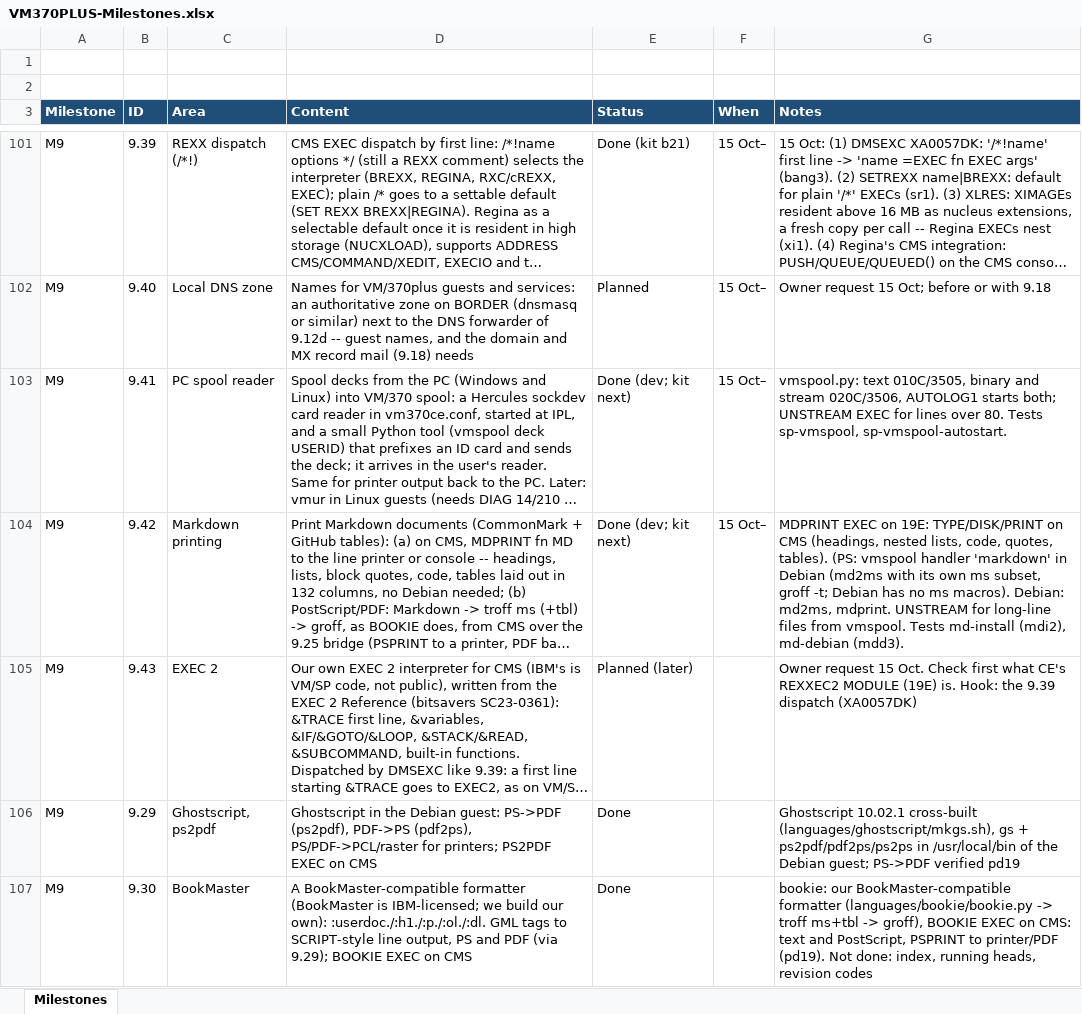
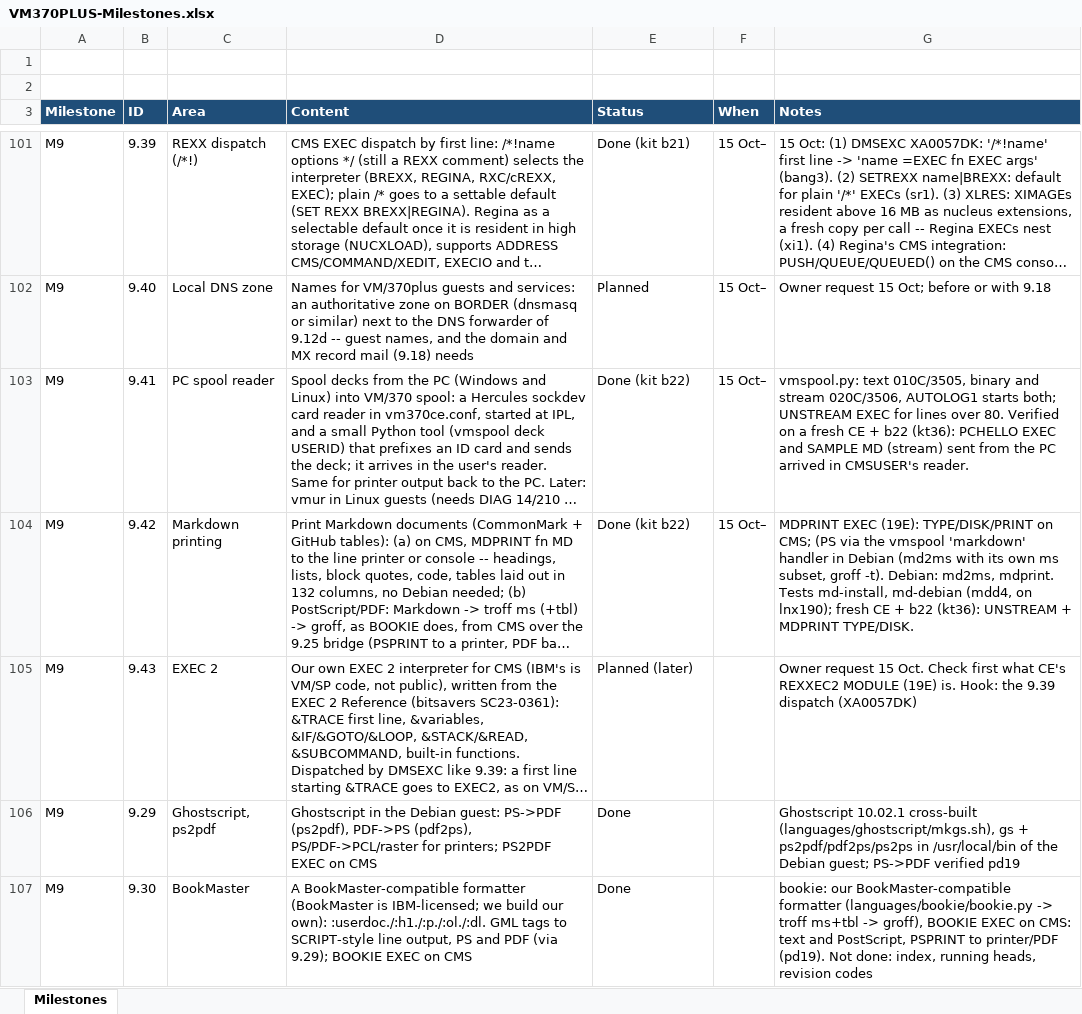
Before and after one commit to mikebeer/vm370plus, an Excel workbook: docs/VM370PLUS-Milestones.xlsx, sheet Milestones, drawn as a sheet; only a part is shown, gaps mark what is left out; long unchanged cells end in …; values as stored, in another font and other column widths than the file's, no borders; the diff names each change by its address in the sheet, - before the commit and + after, or states it on an @@ line.

```diff
--- a/docs/VM370PLUS-Milestones.xlsx (sheet Milestones)
+++ b/docs/VM370PLUS-Milestones.xlsx (sheet Milestones)
-E103:E104 (Status): Done (dev; kit next)
+E103:E104 (Status): Done (kit b22)
-G103 (Notes): …over 80. Tests sp-vmspool, sp-vmspool-autostart.
+G103 (Notes): …over 80. Verified on a fresh CE + b22 (kt36): PCHELLO EXEC and SAMPLE MD (stream) sent from the PC arrived in CMSUSER's reader.
-G104 (Notes): MDPRINT EXEC on 19E: TYPE/DISK/PRINT on CMS (headings, nested lists, code, quotes, tables). (PS: vmspool handler 'markdown' in Debian (md2ms with its own ms subset, groff -t; Debian has no ms macros). Debian: md2ms, mdprint. UNSTREAM for long-line files from vmspool. Tests md-install (mdi2), md-debian (mdd3).
+G104 (Notes): MDPRINT EXEC (19E): TYPE/DISK/PRINT on CMS; (PS via the vmspool 'markdown' handler in Debian (md2ms with its own ms subset, groff -t). Debian: md2ms, mdprint. Tests md-install, md-debian (mdd4, on lnx190); fresh CE + b22 (kt36): UNSTREAM + MDPRINT TYPE/DISK.
```
Also changed, not shown: 9 other files.
